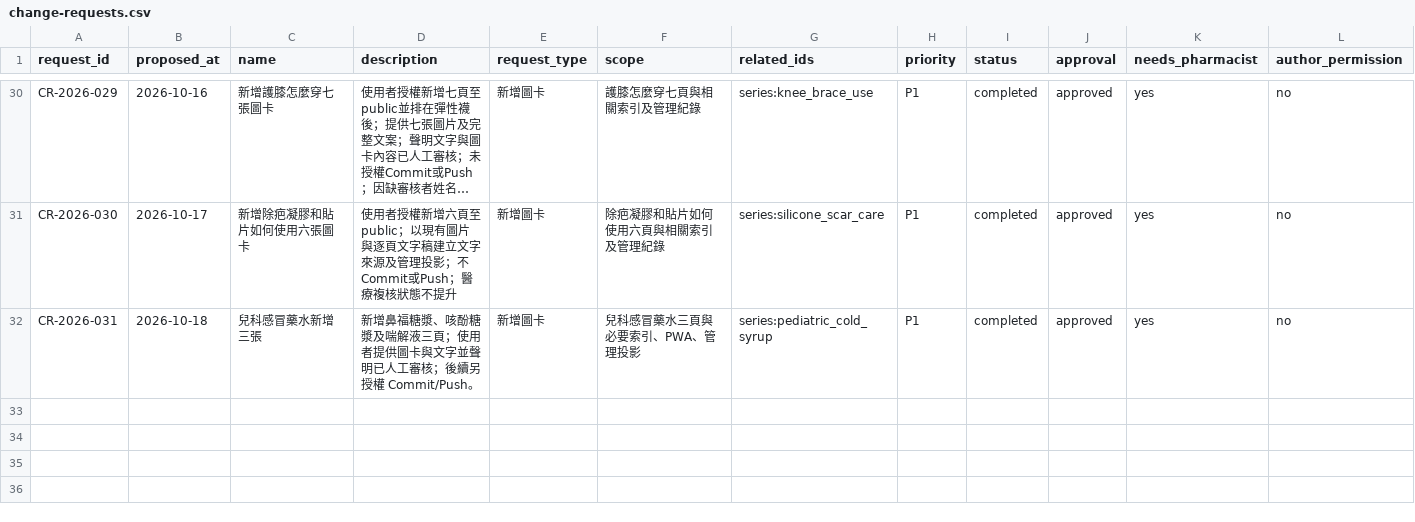
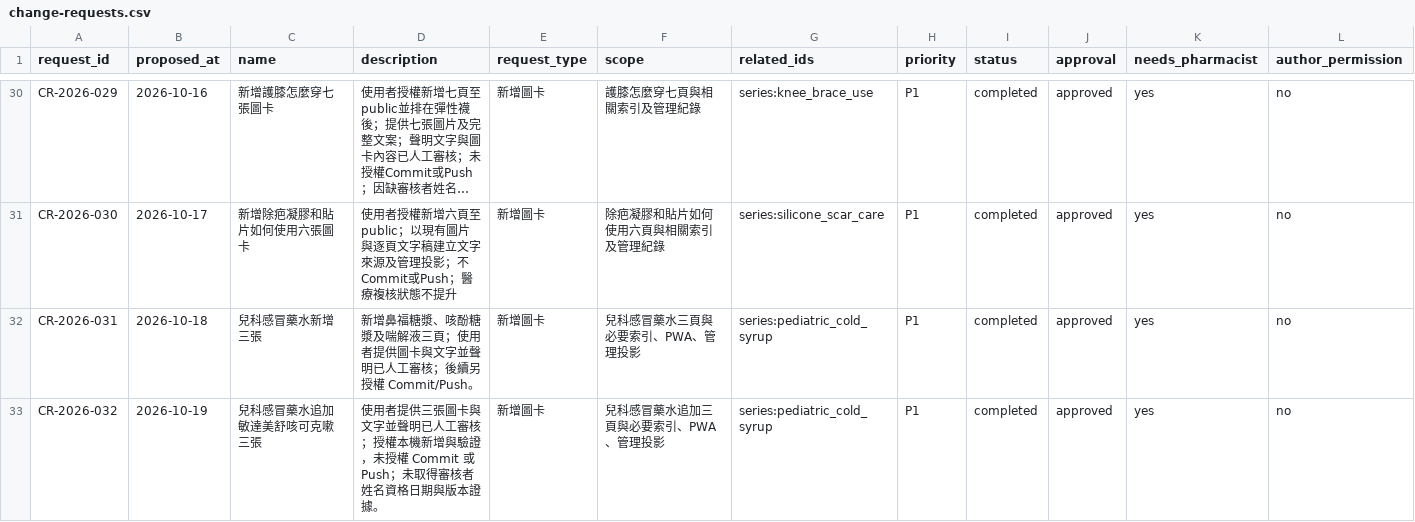
Before and after one commit to liaoweihung/pteduimg, a CSV file: docs/project-management/change-requests.csv, drawn as a sheet; only a part is shown, gaps mark what is left out; long unchanged cells end in …; rows hold the shown columns only; the diff names each change by its address in the sheet, - before the commit and + after, or states it on an @@ line.

```diff
--- a/docs/project-management/change-requests.csv
+++ b/docs/project-management/change-requests.csv
+row 33: CR-2026-032 | 2026-10-19 | 兒科感冒藥水追加敏達美舒咳可克嗽三張 | 使用者提供三張圖卡與文字並聲明已人工審核；授權本機新增與驗證，未授權 Commit 或 Push；未取得審核者姓名資格日期與版本證據。 | 新增圖卡 | 兒科感冒藥水追加三頁與必要索引、PWA、管理投影 | series:pediatric_cold_syrup | P1 | completed | approved | yes | no
```
Also changed, not shown: docs/project-management/content-relations.csv, docs/project-management/page-inventory.csv, 22 other files.
